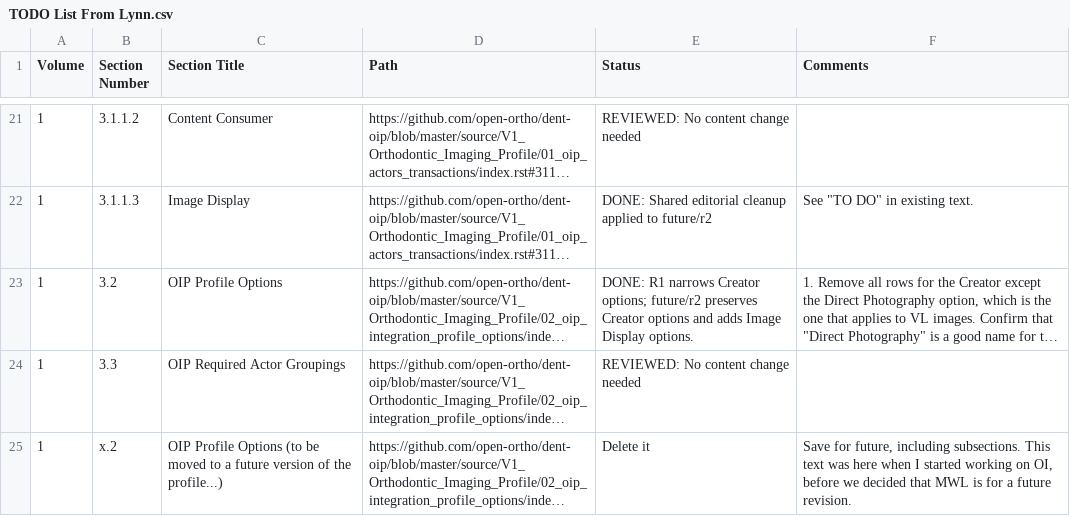
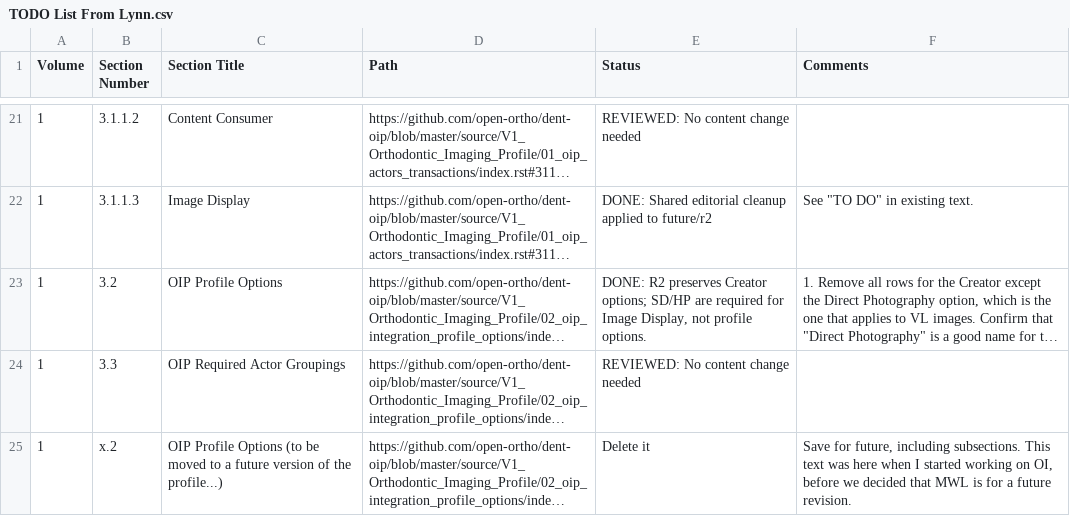
Before and after one commit to open-ortho/dent-oip, a CSV file: TODO List From Lynn.csv, drawn as a sheet; only a part is shown, gaps mark what is left out; long unchanged cells end in …; the diff names each change by its address in the sheet, - before the commit and + after, or states it on an @@ line.

Commit message:
Make Image Display requirements mandatory in R2

```diff
--- a/TODO List From Lynn.csv
+++ b/TODO List From Lynn.csv
-E23 (Status): DONE: R1 narrows Creator options; future/r2 preserves Creator options and adds Image Display options.
+E23 (Status): DONE: R2 preserves Creator options; SD/HP are required for Image Display, not profile options.
```
Also changed, not shown: 2 other files.
